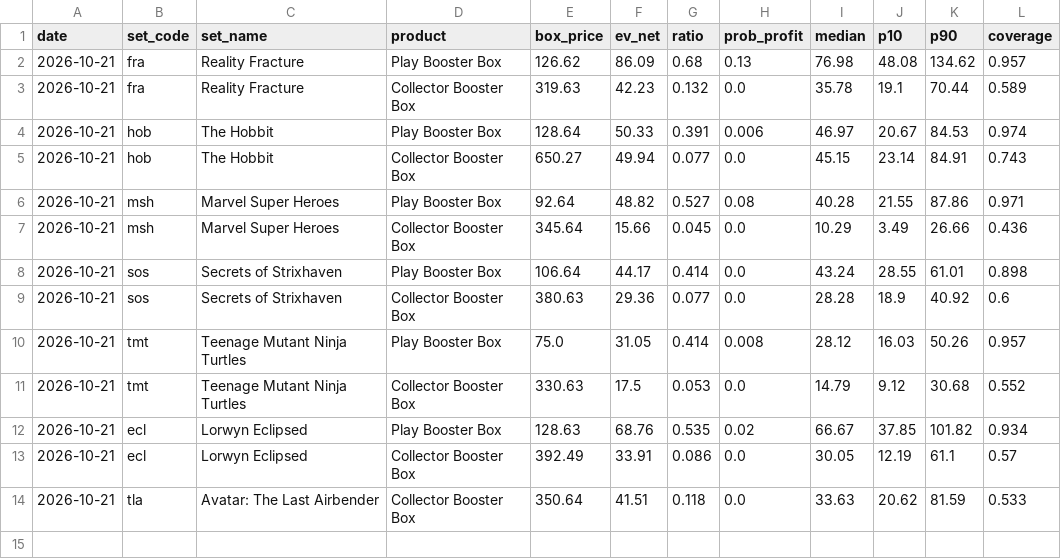
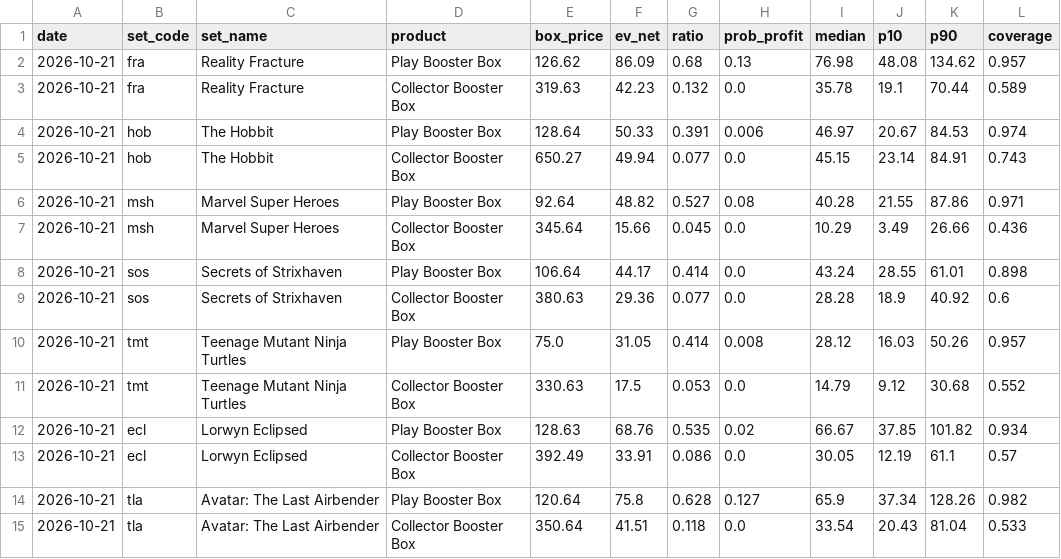
Before and after one commit to roccoserra2003-lab/CardTrader, a CSV file: data/box_ev.csv, drawn as a sheet.

Commit message:
Aggiorna storico

```diff
--- a/data/box_ev.csv
+++ b/data/box_ev.csv
@@ -13,2 +13,3 @@ date,set_code,set_name,product,box_price,ev_net,ratio,prob_profit,median,p10,p90
 2026-10-21,ecl,Lorwyn Eclipsed,Collector Booster Box,392.49,33.91,0.086,0.0,30.05,12.19,61.1,0.57
-2026-10-21,tla,Avatar: The Last Airbender,Collector Booster Box,350.64,41.51,0.118,0.0,33.63,20.62,81.59,0.533
+2026-10-21,tla,Avatar: The Last Airbender,Play Booster Box,120.64,75.8,0.628,0.127,65.9,37.34,128.26,0.982
+2026-10-21,tla,Avatar: The Last Airbender,Collector Booster Box,350.64,41.51,0.118,0.0,33.54,20.43,81.04,0.533
```
